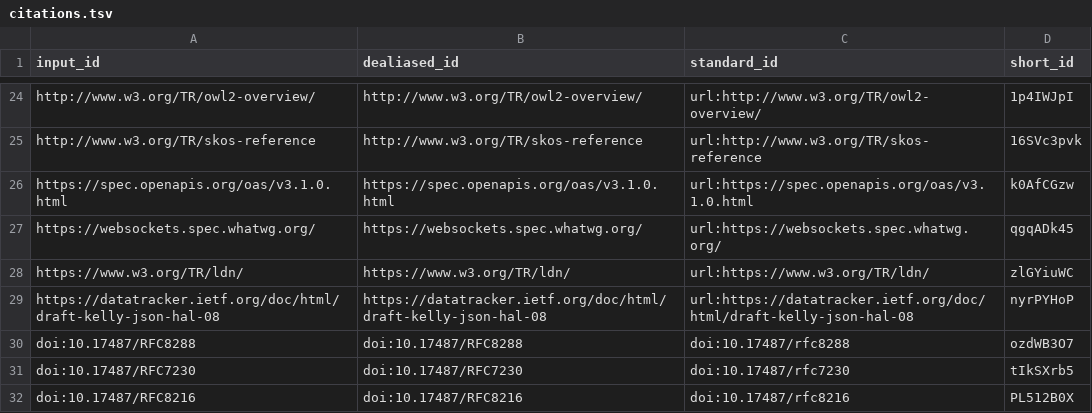
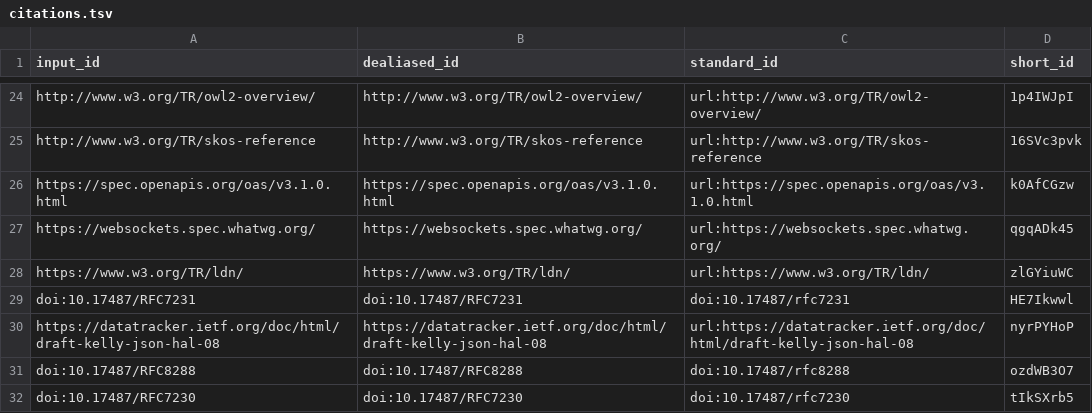
Before and after one commit to stain/2022-fdo-paper, a TSV file: citations.tsv, drawn as a sheet; only a part is shown, gaps mark what is left out; the shorter side is filled out with more unchanged rows; the diff names each change by its address in the sheet, - before the commit and + after, or states it on an @@ line.

```diff
--- a/citations.tsv
+++ b/citations.tsv
+row 29: doi:10.17487/RFC7231 | doi:10.17487/RFC7231 | doi:10.17487/rfc7231 | HE7Ikwwl
```
Also changed, not shown: 7 other files.
